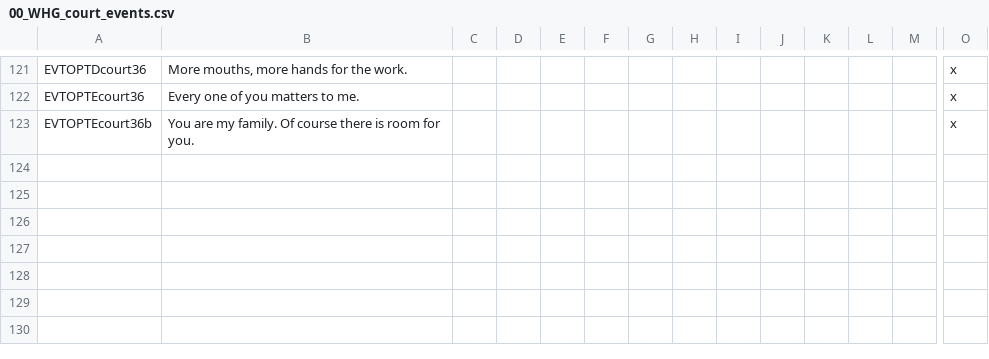
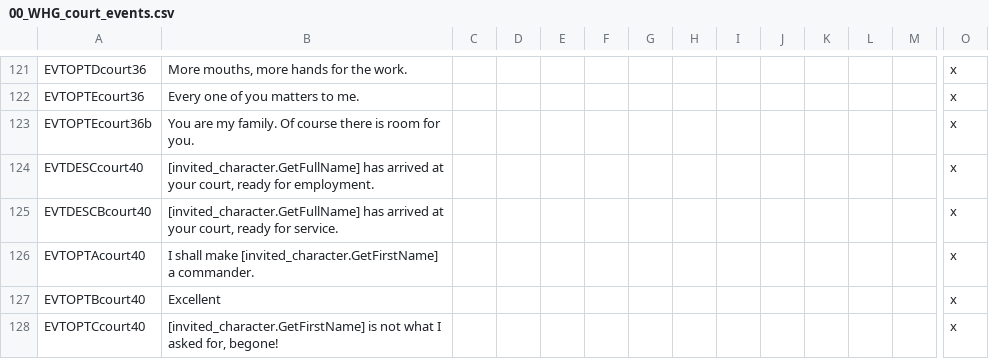
Before and after one commit to Komioski/WH-Geheimnisnacht, a CSV file: localisation/00_WHG_court_events.csv, drawn as a sheet; only a part is shown, gaps mark what is left out; rows hold the shown columns only; the diff names each change by its address in the sheet, - before the commit and + after, or states it on an @@ line.

```diff
--- a/localisation/00_WHG_court_events.csv
+++ b/localisation/00_WHG_court_events.csv
+row 124: EVTDESCcourt40 | [invited_character.GetFullName] has arrived at your court, ready for employment. |  |  |  |  |  |  |  |  |  |  |  | x
+row 125: EVTDESCBcourt40 | [invited_character.GetFullName] has arrived at your court, ready for service. |  |  |  |  |  |  |  |  |  |  |  | x
+row 126: EVTOPTAcourt40 | I shall make [invited_character.GetFirstName] a commander. |  |  |  |  |  |  |  |  |  |  |  | x
+row 127: EVTOPTBcourt40 | Excellent |  |  |  |  |  |  |  |  |  |  |  | x
+row 128: EVTOPTCcourt40 | [invited_character.GetFirstName] is not what I asked for, begone! |  |  |  |  |  |  |  |  |  |  |  | x
```
Also changed, not shown: 7 other files.
